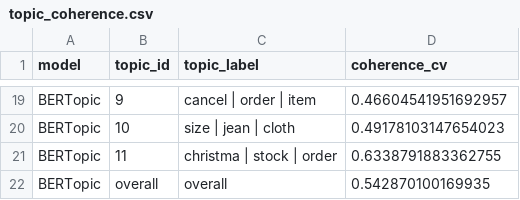
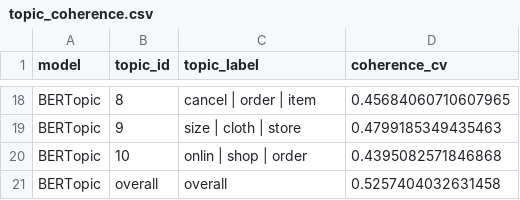
Before and after one commit to khaledaibrahim/fast-fashion-negative-engagement-study, a CSV file: outputs/tables/topic_coherence.csv, drawn as a sheet; only a part is shown, gaps mark what is left out; removed rows and columns are numbered as before the commit, all else as after; the diff covers the shown part only; the diff names each change by its address in the sheet, - before the commit and + after, or states it on an @@ line.

```diff
--- a/outputs/tables/topic_coherence.csv
+++ b/outputs/tables/topic_coherence.csv
-B18 (topic_id): 9
+B18 (topic_id): 8
-D18 (coherence_cv): 0.46604541951692957
+D18 (coherence_cv): 0.45684060710607965
+row 19: BERTopic | 9 | size | cloth | store | 0.4799185349435463
-C20 (topic_label): size | jean | cloth
+C20 (topic_label): onlin | shop | order
-D20 (coherence_cv): 0.49178103147654023
+D20 (coherence_cv): 0.4395082571846868
-row 21: BERTopic | 11 | christma | stock | order | 0.6338791883362755
-D21 (coherence_cv): 0.542870100169935
+D21 (coherence_cv): 0.5257404032631458
```
Also changed, not shown: 4 added rows, 5 removed rows and 23 edited cells elsewhere in this file, outputs/tables/bertopic_distribution_by_brand.csv, outputs/tables/bertopic_terms.csv, 22 other files.
